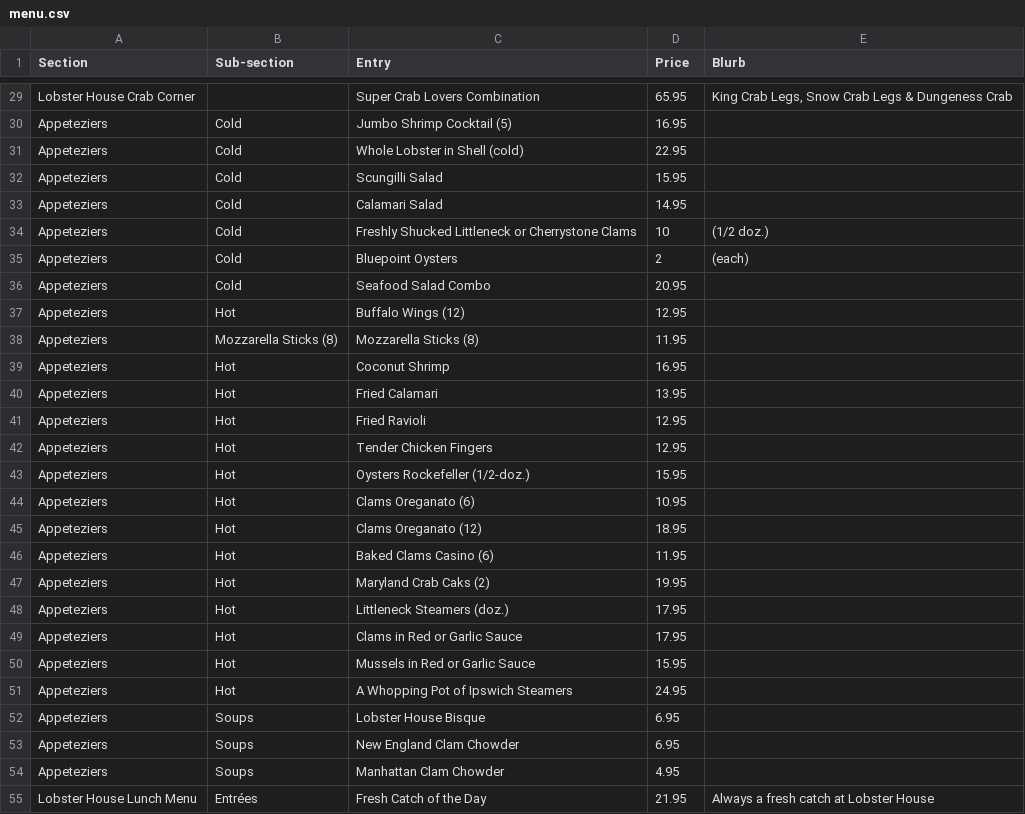
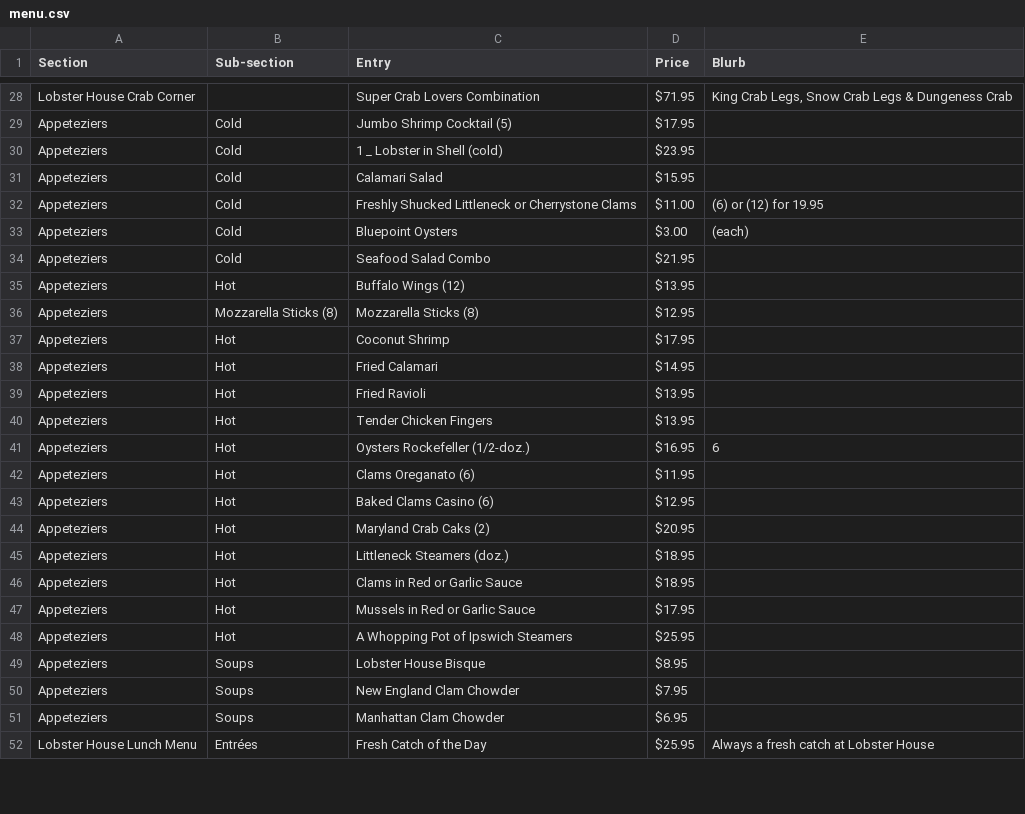
Before and after one commit to stratusrob/cilobtemp, a CSV file: _data/menu.csv, drawn as a sheet; only a part is shown, gaps mark what is left out; removed rows and columns are numbered as before the commit, all else as after; the diff covers the shown part only; the diff names each change by its address in the sheet, - before the commit and + after, or states it on an @@ line.

```diff
--- a/_data/menu.csv
+++ b/_data/menu.csv
-D28 (Price): 65.95
+D28 (Price): $71.95
-D29 (Price): 16.95
+D29 (Price): $17.95
-C30 (Entry): Whole Lobster in Shell (cold)
+C30 (Entry): 1 _ Lobster in Shell (cold)
-D30 (Price): 22.95
+D30 (Price): $23.95
-row 32: Appeteziers | Cold | Scungilli Salad | 15.95
-D31 (Price): 14.95
+D31 (Price): $15.95
-D32 (Price): 10
+D32 (Price): $11.00
-E32 (Blurb): (1/2 doz.)
+E32 (Blurb): (6) or (12) for 19.95
-D33 (Price): 2
+D33 (Price): $3.00
-D34 (Price): 20.95
+D34 (Price): $21.95
-D35 (Price): 12.95
+D35 (Price): $13.95
-D36 (Price): 11.95
+D36 (Price): $12.95
-D37 (Price): 16.95
+D37 (Price): $17.95
-D38 (Price): 13.95
+D38 (Price): $14.95
-D39:D40 (Price): 12.95
+D39:D40 (Price): $13.95
-D41 (Price): 15.95
+D41 (Price): $16.95
-E41 (Blurb): (empty)
+E41 (Blurb): 6
-D42 (Price): 10.95
+D42 (Price): $11.95
-row 45: Appeteziers | Hot | Clams Oreganato (12) | 18.95
-D43 (Price): 11.95
+D43 (Price): $12.95
-D44 (Price): 19.95
+D44 (Price): $20.95
-D45:D46 (Price): 17.95
+D45:D46 (Price): $18.95
-D47 (Price): 15.95
+D47 (Price): $17.95
-D48 (Price): 24.95
+D48 (Price): $25.95
-D49 (Price): 6.95
+D49 (Price): $8.95
-D50 (Price): 6.95
+D50 (Price): $7.95
-D51 (Price): 4.95
+D51 (Price): $6.95
-D52 (Price): 21.95
+D52 (Price): $25.95
```
Also changed, not shown: 2 added rows, 5 removed rows and 121 edited cells elsewhere in this file.
